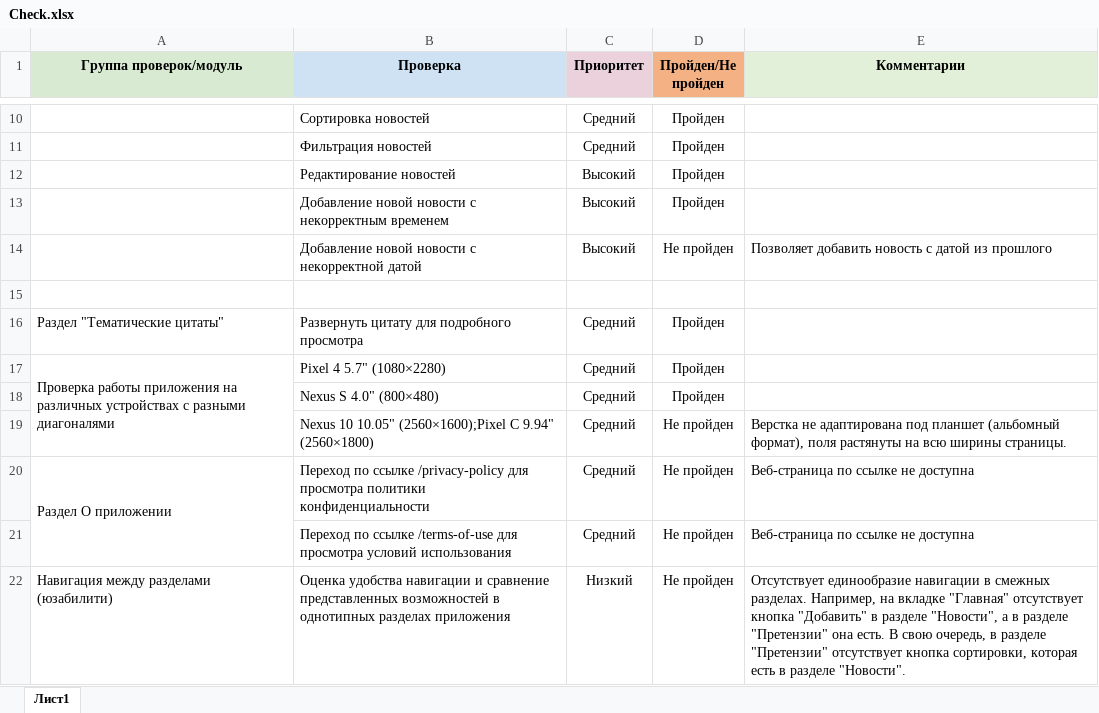
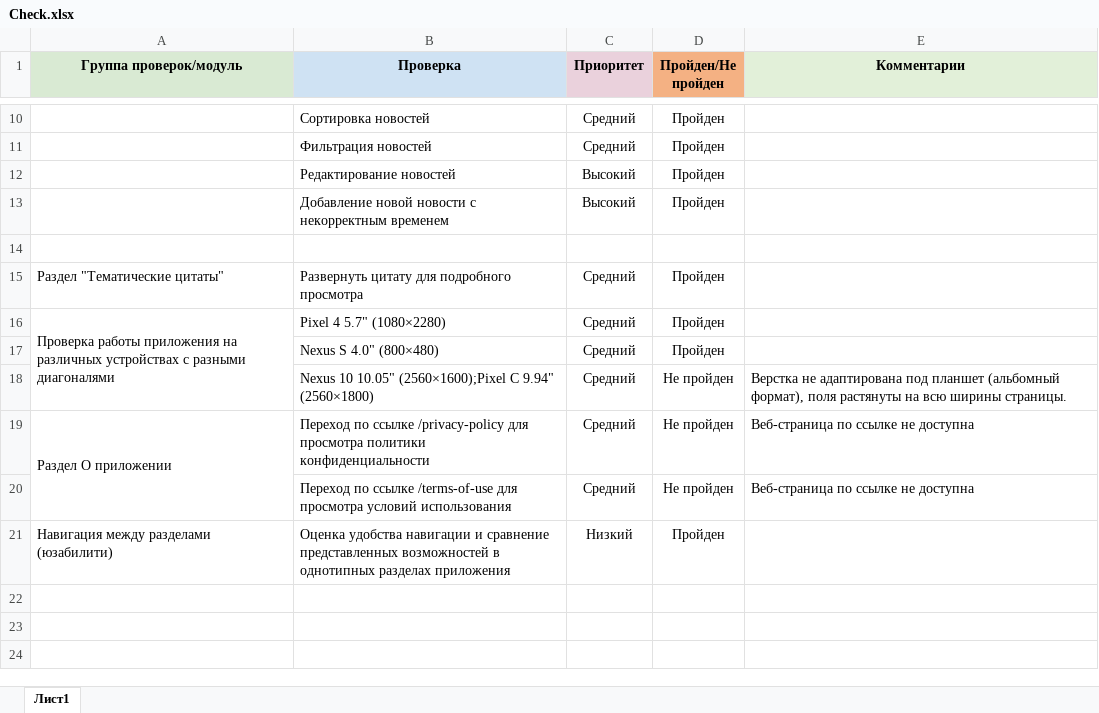
Before and after one commit to ArtVitaliy/Qamid-diplom, an Excel workbook: Check.xlsx, sheet Лист1, drawn as a sheet; only a part is shown, gaps mark what is left out; values as stored, in another font and other column widths than the file's, no borders; removed rows and columns are numbered as before the commit, all else as after; the diff names each change by its address in the sheet, - before the commit and + after, or states it on an @@ line.

```diff
--- a/Check.xlsx (sheet Лист1)
+++ b/Check.xlsx (sheet Лист1)
-row 14:  | Добавление новой новости с некорректной датой | Высокий | Не пройден | Позволяет добавить новость с датой из прошлого
-D21 (Пройден/Не пройден): Не пройден
+D21 (Пройден/Не пройден): Пройден
-E21 (Комментарии): Отсутствует единообразие навигации в смежных разделах. Например, на вкладке "Главная" отсутствует кнопка "Добавить" в разделе "Новости", а в разделе "Претензии" она есть. В свою очередь, в разделе "Претензии" отсутствует кнопка сортировки, которая есть в разделе "Новости".
+E21 (Комментарии): (empty)
```
Also changed, not shown: Cases.xlsx.
